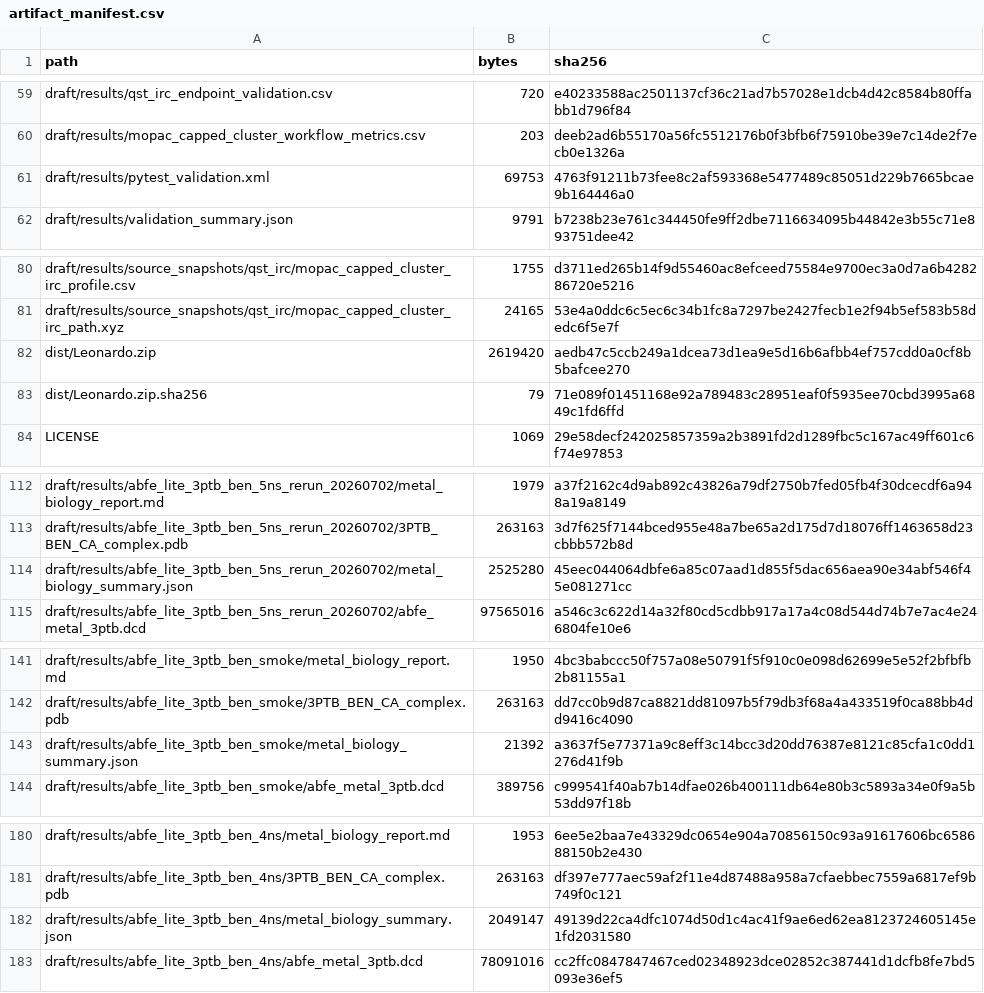
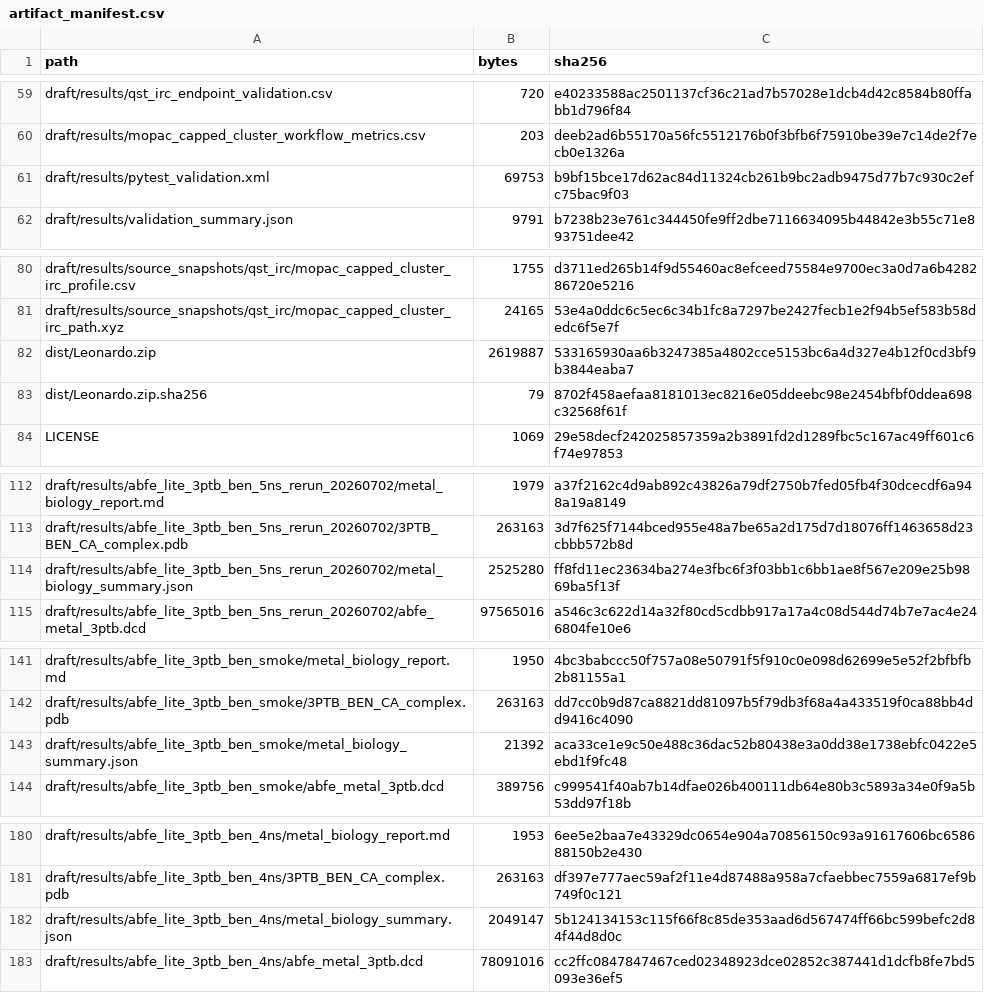
Before and after one commit to juvenalyosa/Leonardo, a CSV file: draft/results/artifact_manifest.csv, drawn as a sheet; only a part is shown, gaps mark what is left out; the diff covers the shown part only.

```diff
--- a/draft/results/artifact_manifest.csv
+++ b/draft/results/artifact_manifest.csv
@@ -60,3 +60,3 @@ draft/results/qst_irc_endpoint_validation.csv,720,e40233588ac2501137cf36c21ad7b5
 draft/results/mopac_capped_cluster_workflow_metrics.csv,203,deeb2ad6b55170a56fc5512176b0f3bfb6f75910be39e7c14de2f7ecb0e1326a
-draft/results/pytest_validation.xml,69753,4763f91211b73fee8c2af593368e5477489c85051d229b7665bcae9b164446a0
+draft/results/pytest_validation.xml,69753,b9bf15bce17d62ac84d11324cb261b9bc2adb9475d77b7c930c2efc75bac9f03
 draft/results/validation_summary.json,9791,b7238b23e761c344450fe9ff2dbe7116634095b44842e3b55c71e893751dee42
@@ -81,4 +81,4 @@ draft/results/source_snapshots/qst_irc/mopac_capped_cluster_irc_profile.csv,1755
 draft/results/source_snapshots/qst_irc/mopac_capped_cluster_irc_path.xyz,24165,53e4a0ddc6c5ec6c34b1fc8a7297be2427fecb1e2f94b5ef583b58dedc6f5e7f
-dist/Leonardo.zip,2619420,aedb47c5ccb249a1dcea73d1ea9e5d16b6afbb4ef757cdd0a0cf8b5bafcee270
-dist/Leonardo.zip.sha256,79,71e089f01451168e92a789483c28951eaf0f5935ee70cbd3995a6849c1fd6ffd
+dist/Leonardo.zip,2619887,533165930aa6b3247385a4802cce5153bc6a4d327e4b12f0cd3bf9b3844eaba7
+dist/Leonardo.zip.sha256,79,8702f458aefaa8181013ec8216e05ddeebc98e2454bfbf0ddea698c32568f61f
 LICENSE,1069,29e58decf242025857359a2b3891fd2d1289fbc5c167ac49ff601c6f74e97853
@@ -113,3 +113,3 @@ draft/results/abfe_lite_3ptb_ben_5ns_rerun_20260702/metal_biology_report.md,1979
 draft/results/abfe_lite_3ptb_ben_5ns_rerun_20260702/3PTB_BEN_CA_complex.pdb,263163,3d7f625f7144bced955e48a7be65a2d175d7d18076ff1463658d23cbbb572b8d
-draft/results/abfe_lite_3ptb_ben_5ns_rerun_20260702/metal_biology_summary.json,2525280,45eec044064dbfe6a85c07aad1d855f5dac656aea90e34abf546f45e081271cc
+draft/results/abfe_lite_3ptb_ben_5ns_rerun_20260702/metal_biology_summary.json,2525280,ff8fd11ec23634ba274e3fbc6f3f03bb1c6bb1ae8f567e209e25b9869ba5f13f
 draft/results/abfe_lite_3ptb_ben_5ns_rerun_20260702/abfe_metal_3ptb.dcd,97565016,a546c3c622d14a32f80cd5cdbb917a17a4c08d544d74b7e7ac4e246804fe10e6
@@ -142,3 +142,3 @@ draft/results/abfe_lite_3ptb_ben_smoke/metal_biology_report.md,1950,4bc3babccc50
 draft/results/abfe_lite_3ptb_ben_smoke/3PTB_BEN_CA_complex.pdb,263163,dd7cc0b9d87ca8821dd81097b5f79db3f68a4a433519f0ca88bb4dd9416c4090
-draft/results/abfe_lite_3ptb_ben_smoke/metal_biology_summary.json,21392,a3637f5e77371a9c8eff3c14bcc3d20dd76387e8121c85cfa1c0dd1276d41f9b
+draft/results/abfe_lite_3ptb_ben_smoke/metal_biology_summary.json,21392,aca33ce1e9c50e488c36dac52b80438e3a0dd38e1738ebfc0422e5ebd1f9fc48
 draft/results/abfe_lite_3ptb_ben_smoke/abfe_metal_3ptb.dcd,389756,c999541f40ab7b14dfae026b400111db64e80b3c5893a34e0f9a5b53dd97f18b
@@ -181,3 +181,3 @@ draft/results/abfe_lite_3ptb_ben_4ns/metal_biology_report.md,1953,6ee5e2baa7e433
 draft/results/abfe_lite_3ptb_ben_4ns/3PTB_BEN_CA_complex.pdb,263163,df397e777aec59af2f11e4d87488a958a7cfaebbec7559a6817ef9b749f0c121
-draft/results/abfe_lite_3ptb_ben_4ns/metal_biology_summary.json,2049147,49139d22ca4dfc1074d50d1c4ac41f9ae6ed62ea8123724605145e1fd2031580
+draft/results/abfe_lite_3ptb_ben_4ns/metal_biology_summary.json,2049147,5b124134153c115f66f8c85de353aad6d567474ff66bc599befc2d84f44d8d0c
 draft/results/abfe_lite_3ptb_ben_4ns/abfe_metal_3ptb.dcd,78091016,cc2ffc0847847467ced02348923dce02852c387441d1dcfb8fe7bd5093e36ef5
```
Also changed, not shown: 24 edited cells elsewhere in this file, 26 other files.
